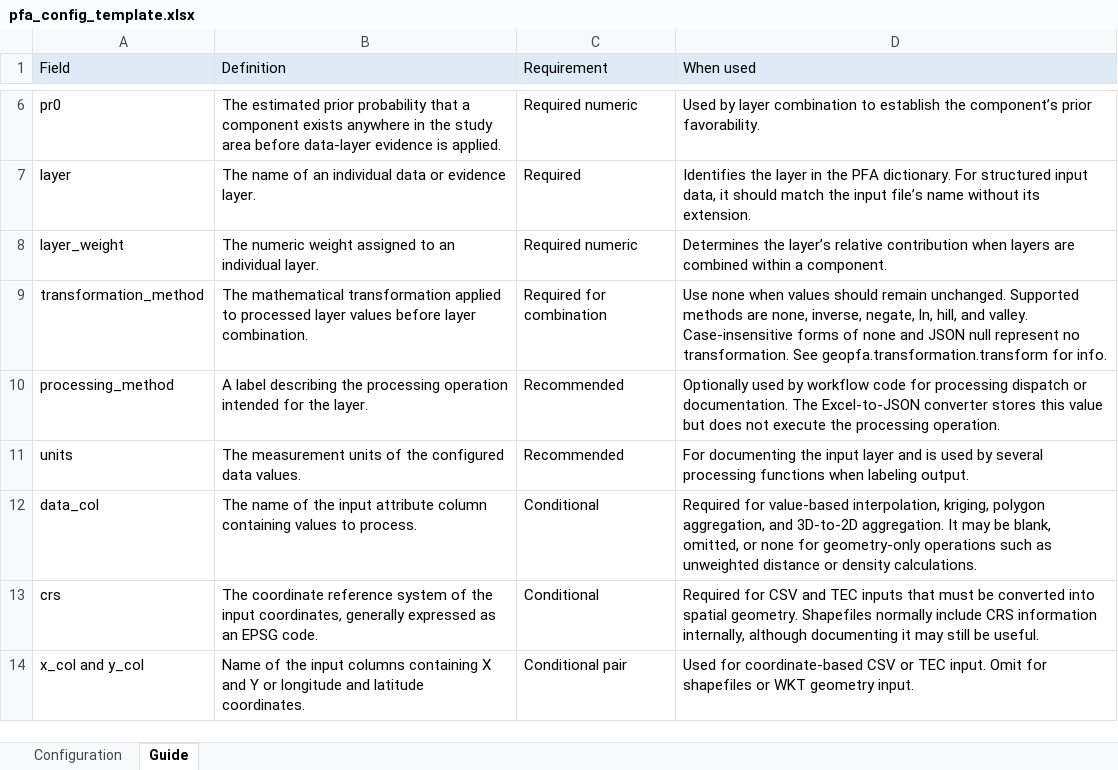
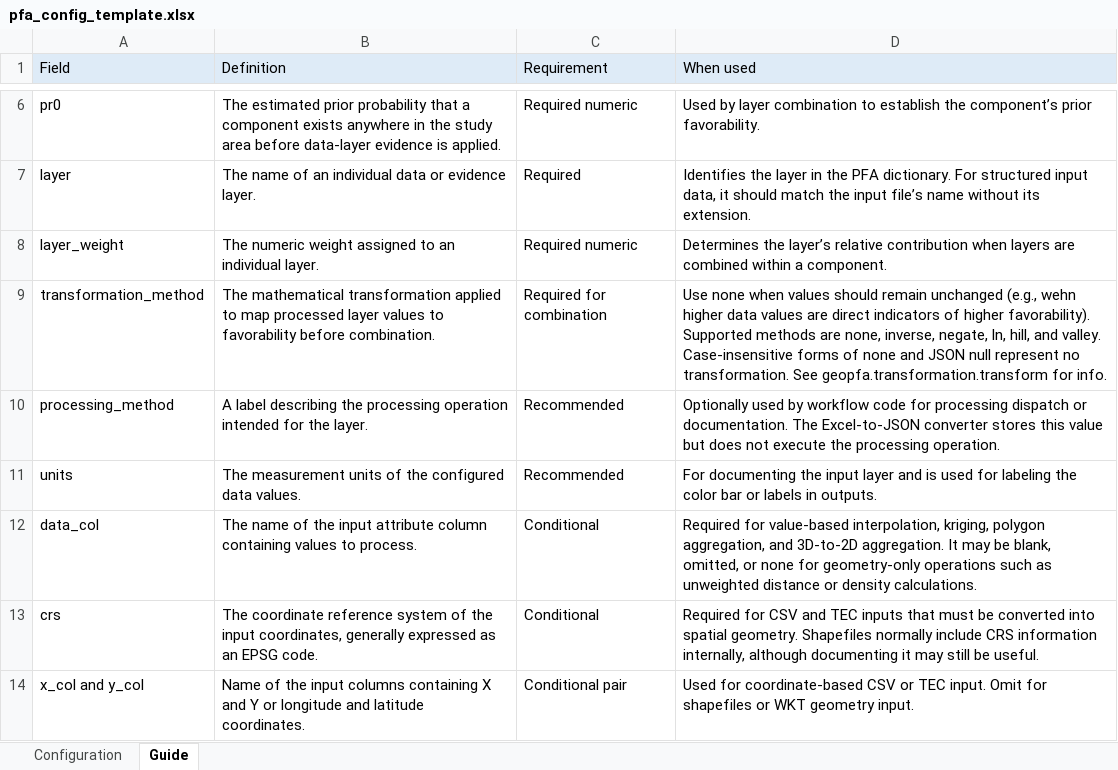
Before and after one commit to NREL/geoPFA, an Excel workbook: examples/configuration_templates/pfa_config_template.xlsx, sheet Guide, drawn as a sheet; only a part is shown, gaps mark what is left out; values as stored, in another font and other column widths than the file's, no borders; the diff names each change by its address in the sheet, - before the commit and + after, or states it on an @@ line.

Commit message:
adjust units and transformation_method language in config README and template

```diff
--- a/examples/configuration_templates/pfa_config_template.xlsx (sheet Guide)
+++ b/examples/configuration_templates/pfa_config_template.xlsx (sheet Guide)
-B9 (Definition): …applied to processed layer values before layer combination.
+B9 (Definition): …applied to map processed layer values to favorability before combination.
-D9 (When used): …should remain unchanged. Supported methods…
+D9 (When used): …should remain unchanged (e.g., wehn higher data values are direct indicators of higher favorability). Supported methods…
-D11 (When used): …is used by several processing functions when labeling output.
+D11 (When used): …is used for labeling the color bar or labels in outputs.
```
Also changed, not shown: 1 other file.
